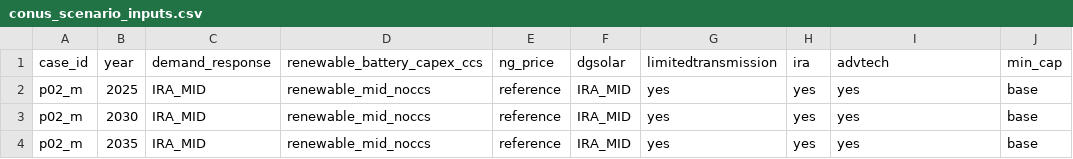
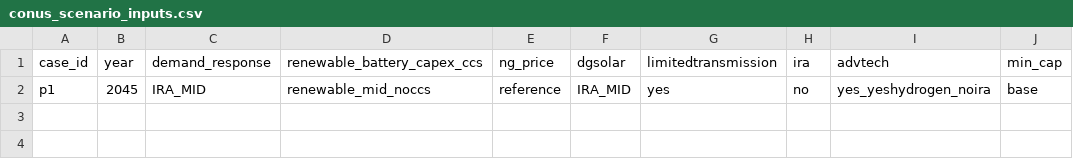
Before and after one commit to gmantegna/Real_Conus_Aggs, a CSV file: CONUS_extra_inputs/conus_scenario_inputs.csv, drawn as a sheet.

Commit message:
mostly working case

```diff
--- a/CONUS_extra_inputs/conus_scenario_inputs.csv
+++ b/CONUS_extra_inputs/conus_scenario_inputs.csv
@@ -1,4 +1,2 @@
 case_id,year,demand_response,renewable_battery_capex_ccs,ng_price,dgsolar,limitedtransmission,ira,advtech,min_cap
-p02_m,2025,IRA_MID,renewable_mid_noccs,reference,IRA_MID,yes,yes,yes,base
-p02_m,2030,IRA_MID,renewable_mid_noccs,reference,IRA_MID,yes,yes,yes,base
-p02_m,2035,IRA_MID,renewable_mid_noccs,reference,IRA_MID,yes,yes,yes,base
+p1,2045,IRA_MID,renewable_mid_noccs,reference,IRA_MID,yes,no,yes_yeshydrogen_noira,base
```
Also changed, not shown: 5 other files.
